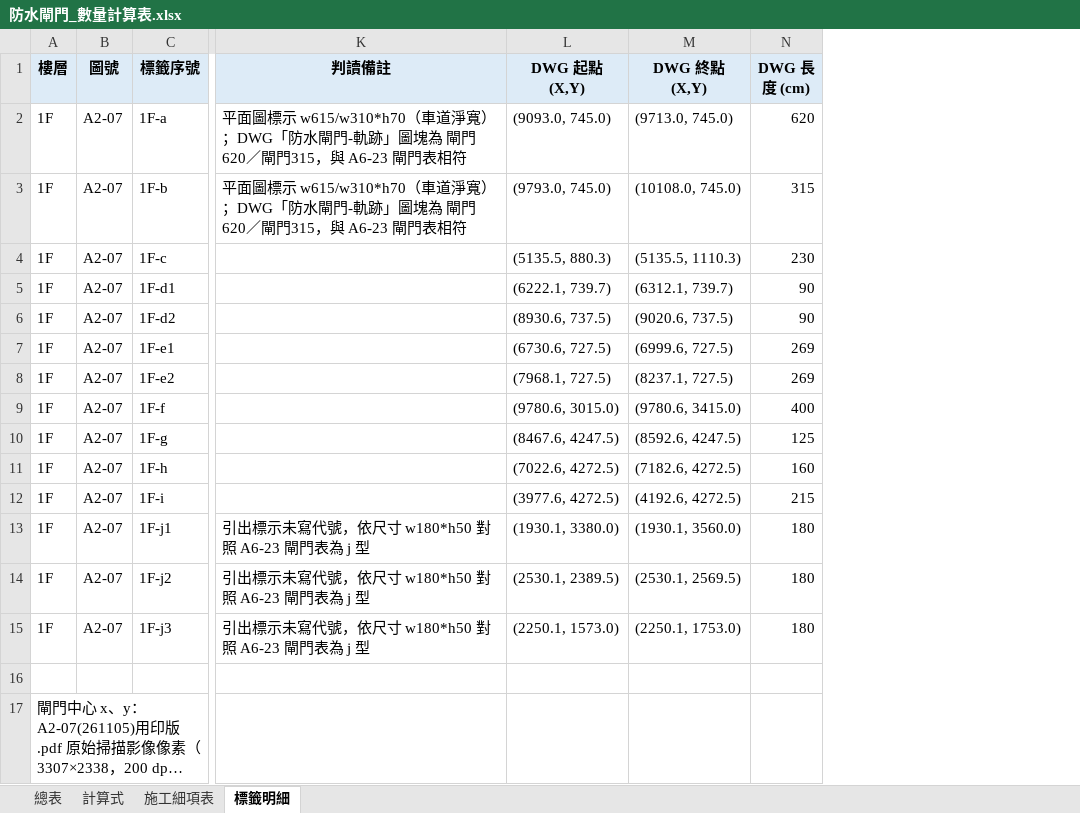
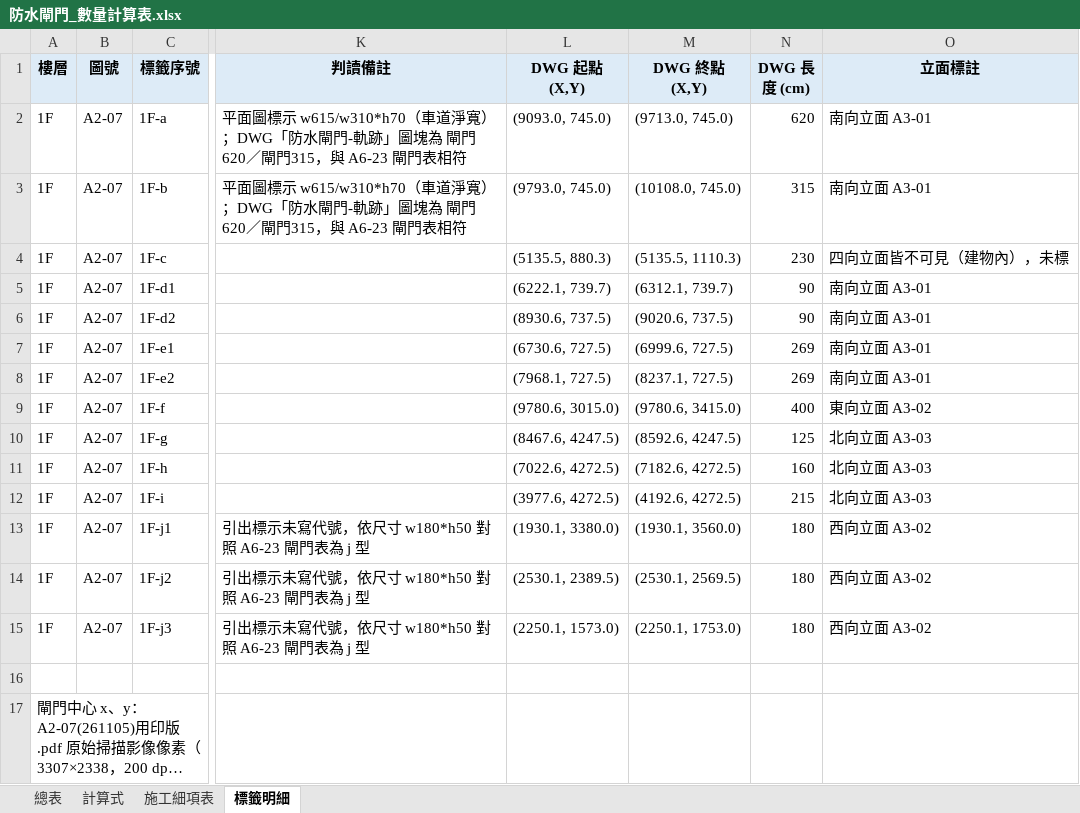
Before and after one commit to ianyuchuang/Cao-Nhuyen-quantity, an Excel workbook: 防水閘門數量/防水閘門_數量計算表.xlsx, sheet 標籤明細, drawn as a sheet; only a part is shown, gaps mark what is left out; long unchanged cells end in …; values as stored, in another font and other column widths than the file's, no borders; the diff names each change by its address in the sheet, - before the commit and + after, or states it on an @@ line.

```diff
--- a/防水閘門數量/防水閘門_數量計算表.xlsx (sheet 標籤明細)
+++ b/防水閘門數量/防水閘門_數量計算表.xlsx (sheet 標籤明細)
+column O (立面標註), rows 2-15: 南向立面 A3-01 | 南向立面 A3-01 | 四向立面皆不可見（建物內），未標 | 南向立面 A3-01 | 南向立面 A3-01 | 南向立面 A3-01 | 南向立面 A3-01 | 東向立面 A3-02 | 北向立面 A3-03 | 北向立面 A3-03 | 北向立面 A3-03 | 西向立面 A3-02 | 西向立面 A3-02 | 西向立面 A3-02
```
Also changed, not shown: 5 other files.
